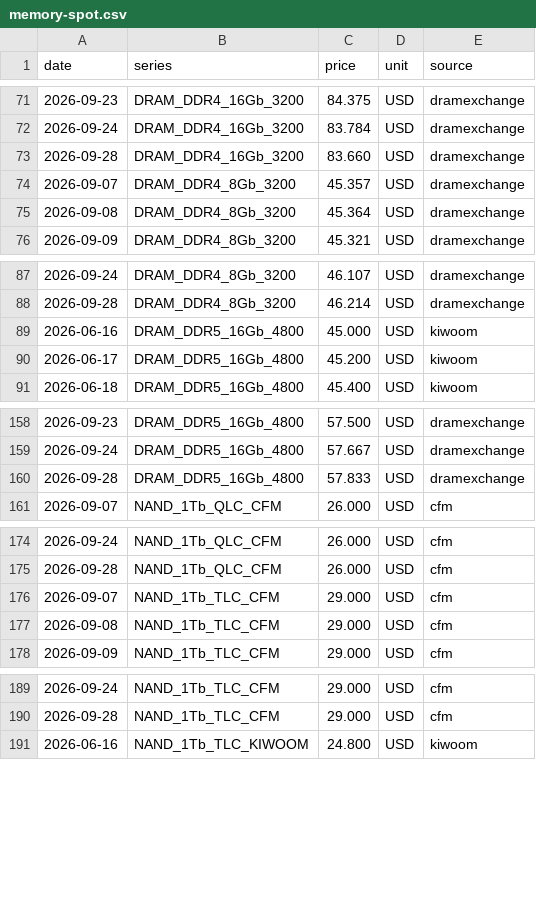
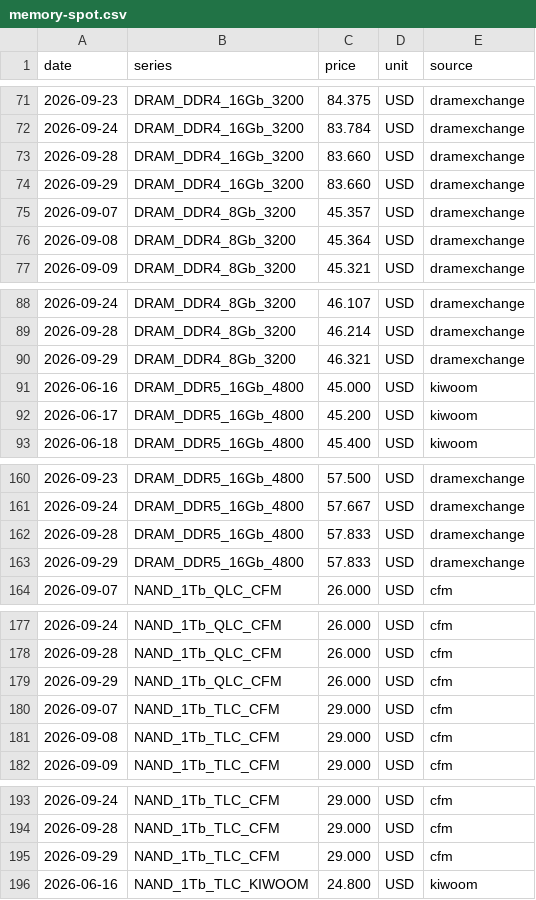
Before and after one commit to KMJ0324/memory_prices, a CSV file: data/memory-spot.csv, drawn as a sheet; only a part is shown, gaps mark what is left out; the diff names each change by its address in the sheet, - before the commit and + after, or states it on an @@ line.

```diff
--- a/data/memory-spot.csv
+++ b/data/memory-spot.csv
+row 74: 2026-09-29 | DRAM_DDR4_16Gb_3200 | 83.660 | USD | dramexchange
+row 90: 2026-09-29 | DRAM_DDR4_8Gb_3200 | 46.321 | USD | dramexchange
+row 163: 2026-09-29 | DRAM_DDR5_16Gb_4800 | 57.833 | USD | dramexchange
+row 179: 2026-09-29 | NAND_1Tb_QLC_CFM | 26.000 | USD | cfm
+row 195: 2026-09-29 | NAND_1Tb_TLC_CFM | 29.000 | USD | cfm
```
Also changed, not shown: 1 other file.
